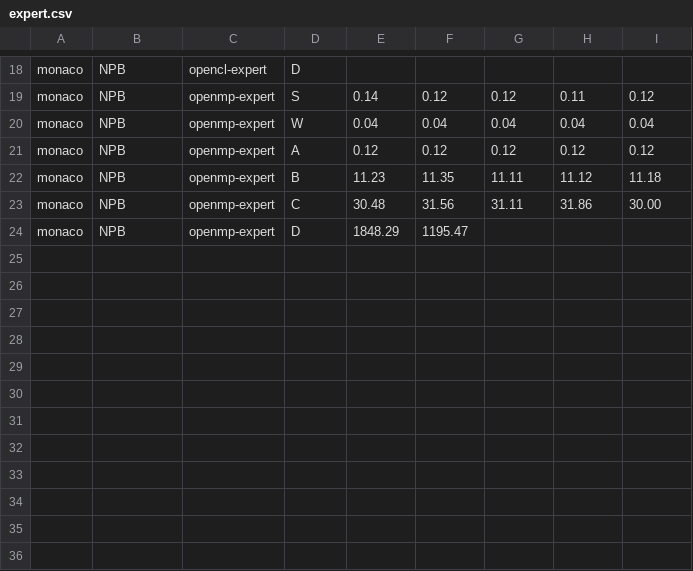
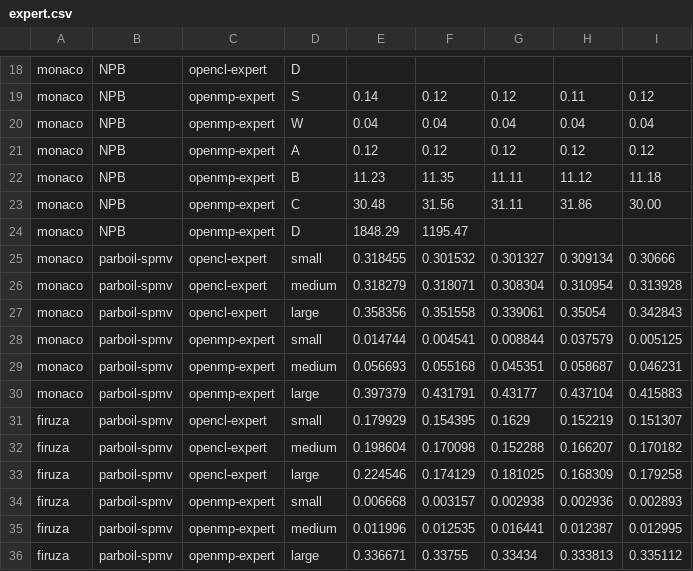
Before and after one commit to mob-group/lilac-benchmarks, a CSV file: results/ics/expert.csv, drawn as a sheet; only a part is shown, gaps mark what is left out.

Commit message:
Get parboil expert results too

```diff
--- a/results/ics/expert.csv
+++ b/results/ics/expert.csv
@@ -24 +24,13 @@ monaco,NPB,openmp-expert,C,30.48,31.56,31.11,31.86,30.00
 monaco,NPB,openmp-expert,D,1848.29,1195.47
+monaco,parboil-spmv,opencl-expert,small,0.318455,0.301532,0.301327,0.309134,0.30666
+monaco,parboil-spmv,opencl-expert,medium,0.318279,0.318071,0.308304,0.310954,0.313928
+monaco,parboil-spmv,opencl-expert,large,0.358356,0.351558,0.339061,0.35054,0.342843
+monaco,parboil-spmv,openmp-expert,small,0.014744,0.004541,0.008844,0.037579,0.005125
+monaco,parboil-spmv,openmp-expert,medium,0.056693,0.055168,0.045351,0.058687,0.046231
+monaco,parboil-spmv,openmp-expert,large,0.397379,0.431791,0.43177,0.437104,0.415883
+firuza,parboil-spmv,opencl-expert,small,0.179929,0.154395,0.1629,0.152219,0.151307
+firuza,parboil-spmv,opencl-expert,medium,0.198604,0.170098,0.152288,0.166207,0.170182
+firuza,parboil-spmv,opencl-expert,large,0.224546,0.174129,0.181025,0.168309,0.179258
+firuza,parboil-spmv,openmp-expert,small,0.006668,0.003157,0.002938,0.002936,0.002893
+firuza,parboil-spmv,openmp-expert,medium,0.011996,0.012535,0.016441,0.012387,0.012995
+firuza,parboil-spmv,openmp-expert,large,0.336671,0.33755,0.33434,0.333813,0.335112
```
